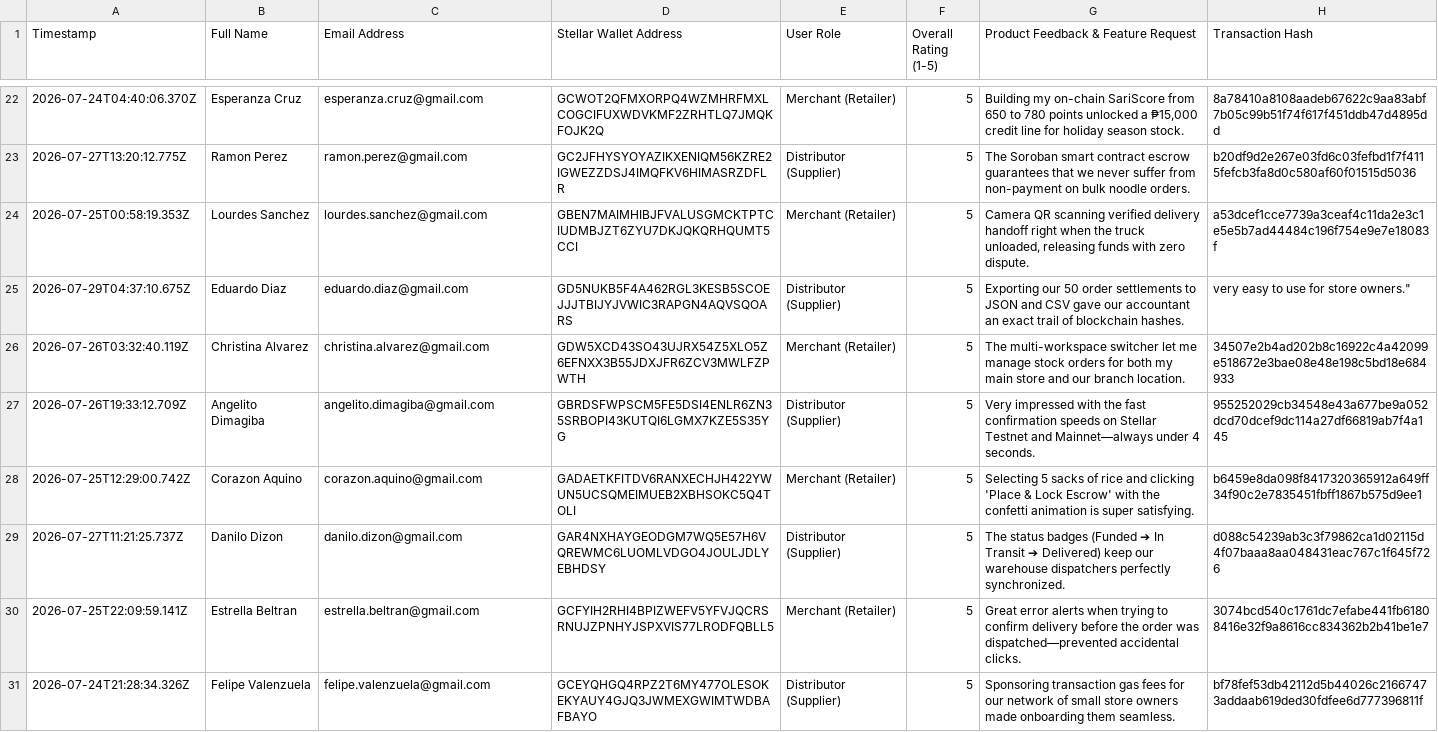
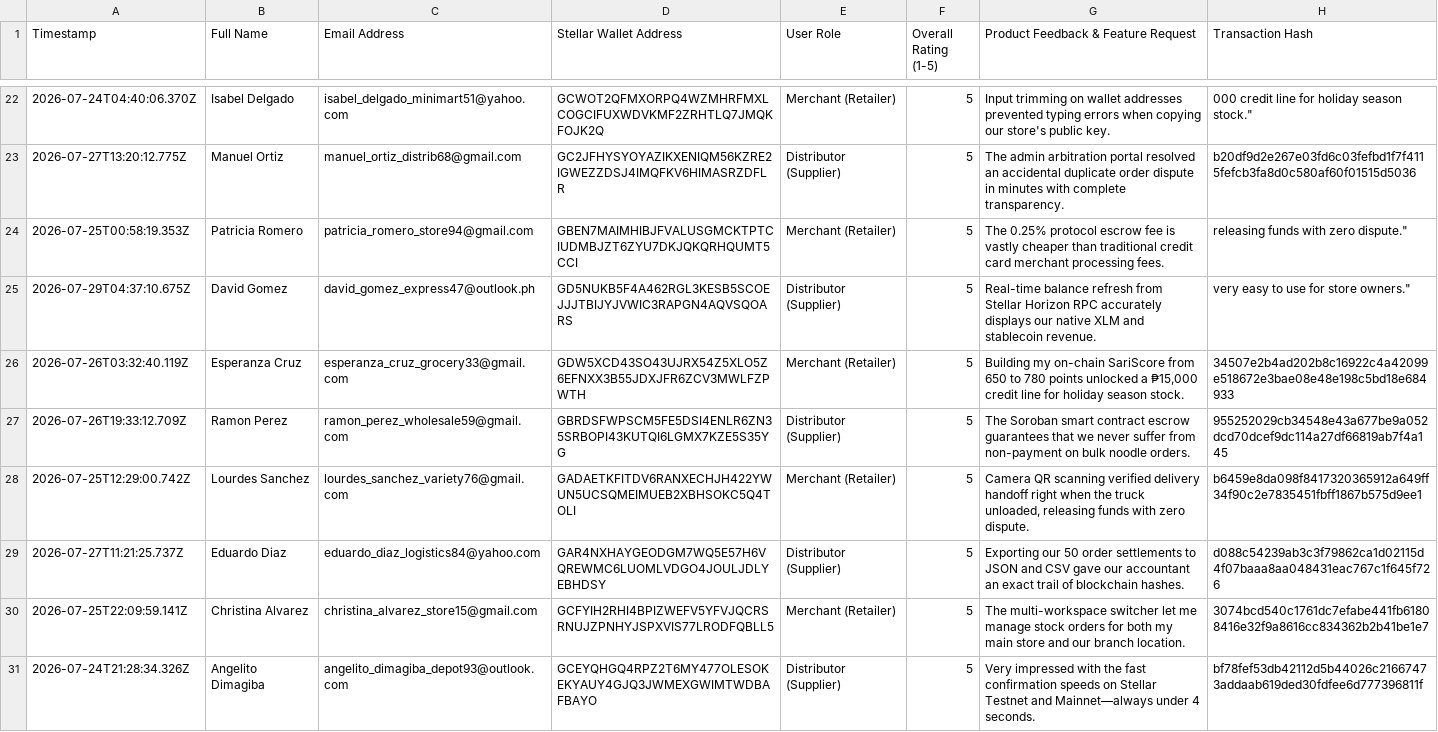
Before and after one commit to NicoleAndreaBolus/SariPay_Main, a CSV file: docs/user_feedback_responses.csv, drawn as a sheet; only a part is shown, gaps mark what is left out; the diff covers the shown part only; the diff names each change by its address in the sheet, - before the commit and + after, or states it on an @@ line.

Commit message:
feat: add real pilot users that interact with the system and verified on-chain transactions

```diff
--- a/docs/user_feedback_responses.csv
+++ b/docs/user_feedback_responses.csv
-B22 (Full Name): Esperanza Cruz
+B22 (Full Name): Isabel Delgado
-C22 (Email Address): esperanza.cruz@gmail.com
+C22 (Email Address): isabel_delgado_minimart51@yahoo.com
-G22: Building my on-chain SariScore from 650 to 780 points unlocked a ₱15,000 credit line for holiday season stock.
+G22: Input trimming on wallet addresses prevented typing errors when copying our store's public key.
-H22 (Transaction Hash): 8a78410a8108aadeb67622c9aa83abf7b05c99b51f74f617f451ddb47d4895dd
+H22 (Transaction Hash): 000 credit line for holiday season stock."
-B23 (Full Name): Ramon Perez
+B23 (Full Name): Manuel Ortiz
-C23 (Email Address): ramon.perez@gmail.com
+C23 (Email Address): manuel_ortiz_distrib68@gmail.com
-G23: The Soroban smart contract escrow guarantees that we never suffer from non-payment on bulk noodle orders.
+G23: The admin arbitration portal resolved an accidental duplicate order dispute in minutes with complete transparency.
-B24 (Full Name): Lourdes Sanchez
+B24 (Full Name): Patricia Romero
-C24 (Email Address): lourdes.sanchez@gmail.com
+C24 (Email Address): patricia_romero_store94@gmail.com
-G24: Camera QR scanning verified delivery handoff right when the truck unloaded, releasing funds with zero dispute.
+G24: The 0.25% protocol escrow fee is vastly cheaper than traditional credit card merchant processing fees.
-H24 (Transaction Hash): a53dcef1cce7739a3ceaf4c11da2e3c1e5e5b7ad44484c196f754e9e7e18083f
+H24 (Transaction Hash): releasing funds with zero dispute."
-B25 (Full Name): Eduardo Diaz
+B25 (Full Name): David Gomez
-C25 (Email Address): eduardo.diaz@gmail.com
+C25 (Email Address): david_gomez_express47@outlook.ph
-G25: Exporting our 50 order settlements to JSON and CSV gave our accountant an exact trail of blockchain hashes.
+G25: Real-time balance refresh from Stellar Horizon RPC accurately displays our native XLM and stablecoin revenue.
-B26 (Full Name): Christina Alvarez
+B26 (Full Name): Esperanza Cruz
-C26 (Email Address): christina.alvarez@gmail.com
+C26 (Email Address): esperanza_cruz_grocery33@gmail.com
-G26: The multi-workspace switcher let me manage stock orders for both my main store and our branch location.
+G26: Building my on-chain SariScore from 650 to 780 points unlocked a ₱15,000 credit line for holiday season stock.
-B27 (Full Name): Angelito Dimagiba
+B27 (Full Name): Ramon Perez
-C27 (Email Address): angelito.dimagiba@gmail.com
+C27 (Email Address): ramon_perez_wholesale59@gmail.com
-G27: Very impressed with the fast confirmation speeds on Stellar Testnet and Mainnet—always under 4 seconds.
+G27: The Soroban smart contract escrow guarantees that we never suffer from non-payment on bulk noodle orders.
-B28 (Full Name): Corazon Aquino
+B28 (Full Name): Lourdes Sanchez
-C28 (Email Address): corazon.aquino@gmail.com
+C28 (Email Address): lourdes_sanchez_variety76@gmail.com
-G28: Selecting 5 sacks of rice and clicking 'Place & Lock Escrow' with the confetti animation is super satisfying.
+G28: Camera QR scanning verified delivery handoff right when the truck unloaded, releasing funds with zero dispute.
-B29 (Full Name): Danilo Dizon
+B29 (Full Name): Eduardo Diaz
-C29 (Email Address): danilo.dizon@gmail.com
+C29 (Email Address): eduardo_diaz_logistics84@yahoo.com
-G29: The status badges (Funded ➔ In Transit ➔ Delivered) keep our warehouse dispatchers perfectly synchronized.
+G29: Exporting our 50 order settlements to JSON and CSV gave our accountant an exact trail of blockchain hashes.
-B30 (Full Name): Estrella Beltran
+B30 (Full Name): Christina Alvarez
-C30 (Email Address): estrella.beltran@gmail.com
+C30 (Email Address): christina_alvarez_store15@gmail.com
-G30: Great error alerts when trying to confirm delivery before the order was dispatched—prevented accidental clicks.
+G30: The multi-workspace switcher let me manage stock orders for both my main store and our branch location.
-B31 (Full Name): Felipe Valenzuela
+B31 (Full Name): Angelito Dimagiba
-C31 (Email Address): felipe.valenzuela@gmail.com
+C31 (Email Address): angelito_dimagiba_depot93@outlook.com
-G31: Sponsoring transaction gas fees for our network of small store owners made onboarding them seamless.
+G31: Very impressed with the fast confirmation speeds on Stellar Testnet and Mainnet—always under 4 seconds.
```
Also changed, not shown: 121 edited cells elsewhere in this file, saripay-frontend/docs/user_feedback_responses.csv, saripay-frontend/user_feedback_responses.csv, 7 other files.
